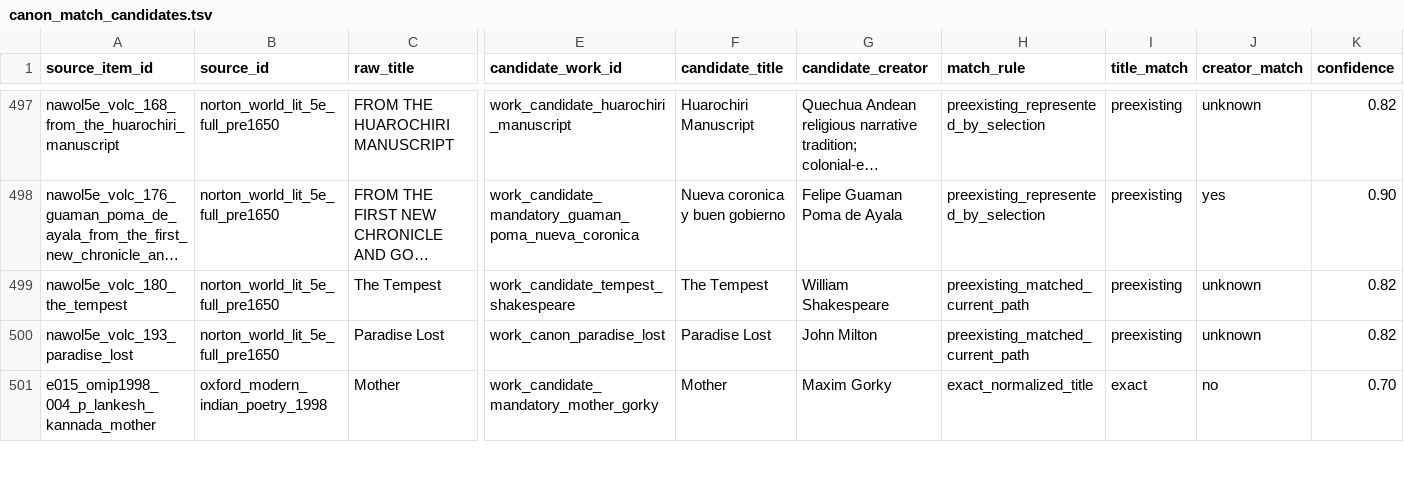
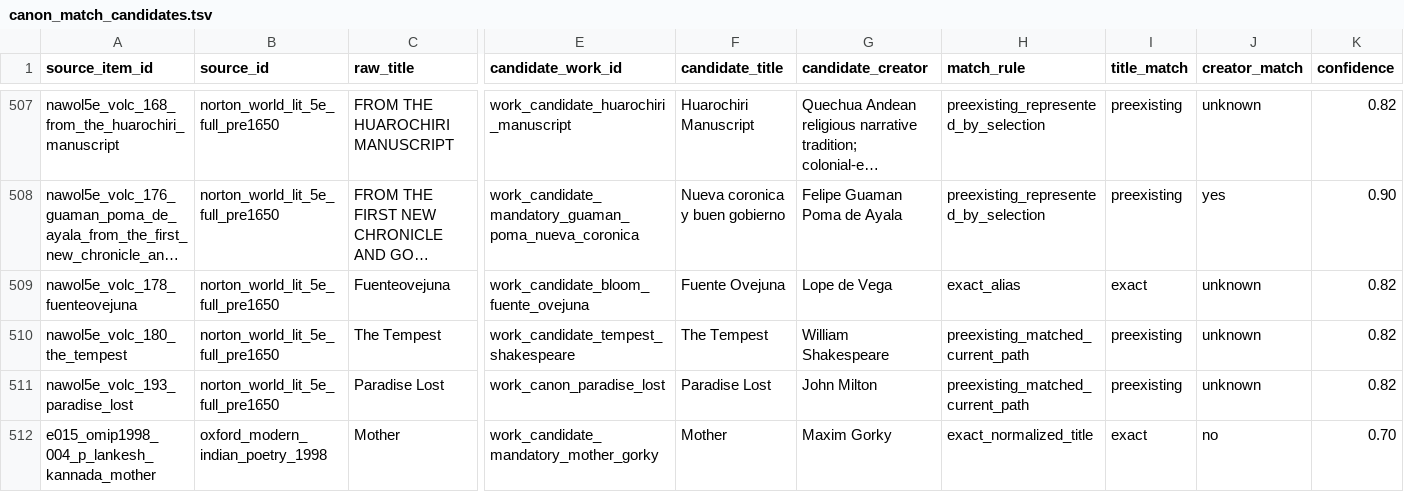
Before and after one commit to benjaminkramer50/benjaminkramer50.github.io, a TSV file: _planning/canon_build/tables/canon_match_candidates.tsv, drawn as a sheet; only a part is shown, gaps mark what is left out; long unchanged cells end in …; rows hold the shown columns only; the diff covers the shown part only; the diff names each change by its address in the sheet, - before the commit and + after, or states it on an @@ line.

```diff
--- a/_planning/canon_build/tables/canon_match_candidates.tsv
+++ b/_planning/canon_build/tables/canon_match_candidates.tsv
+row 509: nawol5e_volc_178_fuenteovejuna | norton_world_lit_5e_full_pre1650 | Fuenteovejuna | work_candidate_bloom_fuente_ovejuna | Fuente Ovejuna | Lope de Vega | exact_alias | exact | unknown | 0.82
```
Also changed, not shown: 11 added rows and 1 moved row elsewhere in this file, _planning/canon_build/tables/canon_packet_status.tsv, 6 other files.
